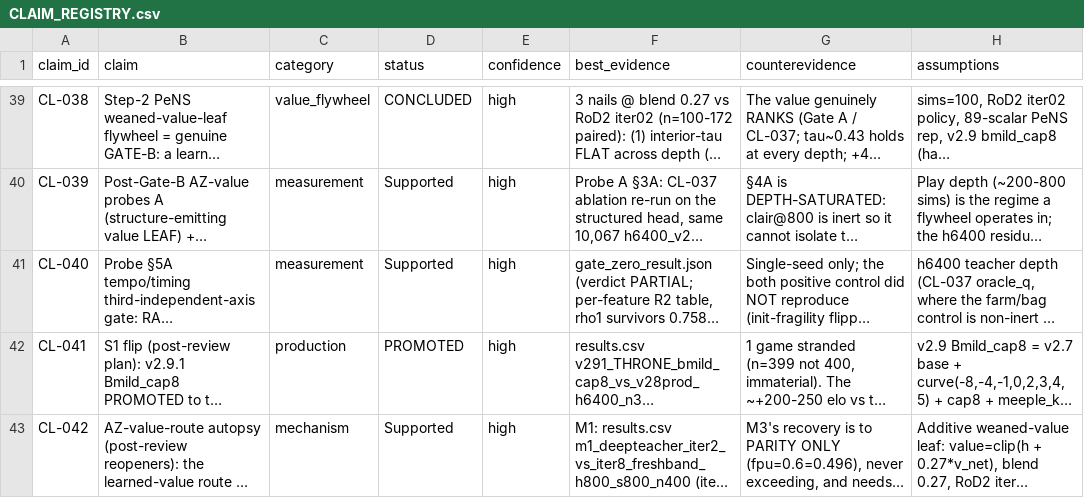
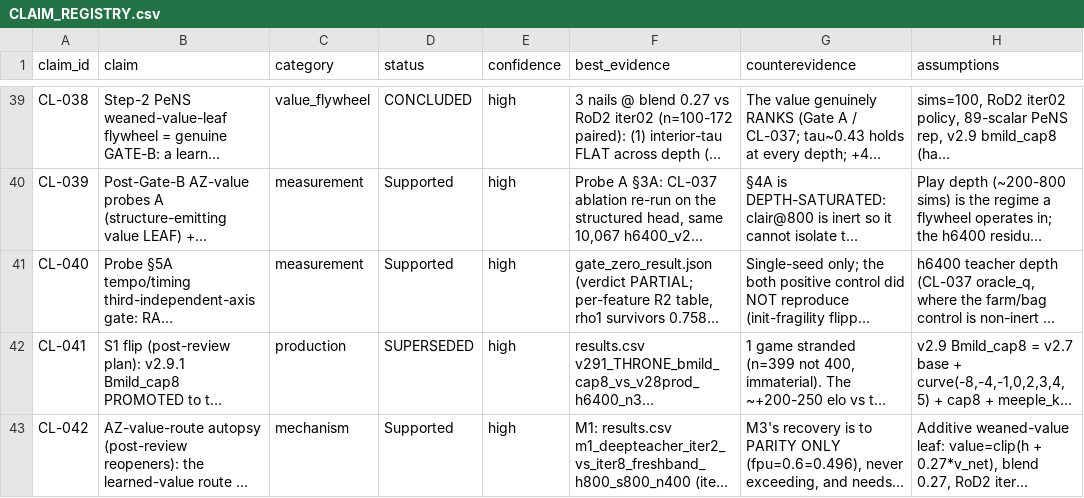
Before and after one commit to dentaljosh/carcassone, a CSV file: governance/CLAIM_REGISTRY.csv, drawn as a sheet; only a part is shown, gaps mark what is left out; long unchanged cells end in …; the diff covers the shown part only; the diff names each change by its address in the sheet, - before the commit and + after, or states it on an @@ line.

```diff
--- a/governance/CLAIM_REGISTRY.csv
+++ b/governance/CLAIM_REGISTRY.csv
-D42 (status): PROMOTED
+D42 (status): SUPERSEDED
```
Also changed, not shown: 1 added row elsewhere in this file, 6 other files.
